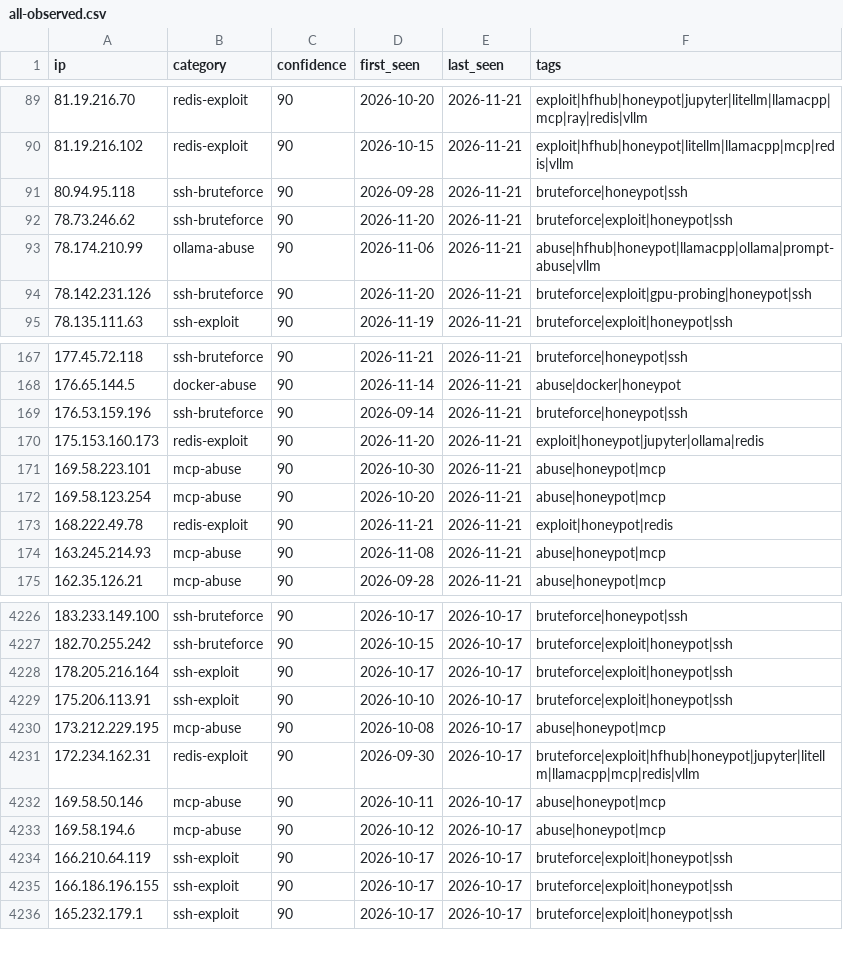
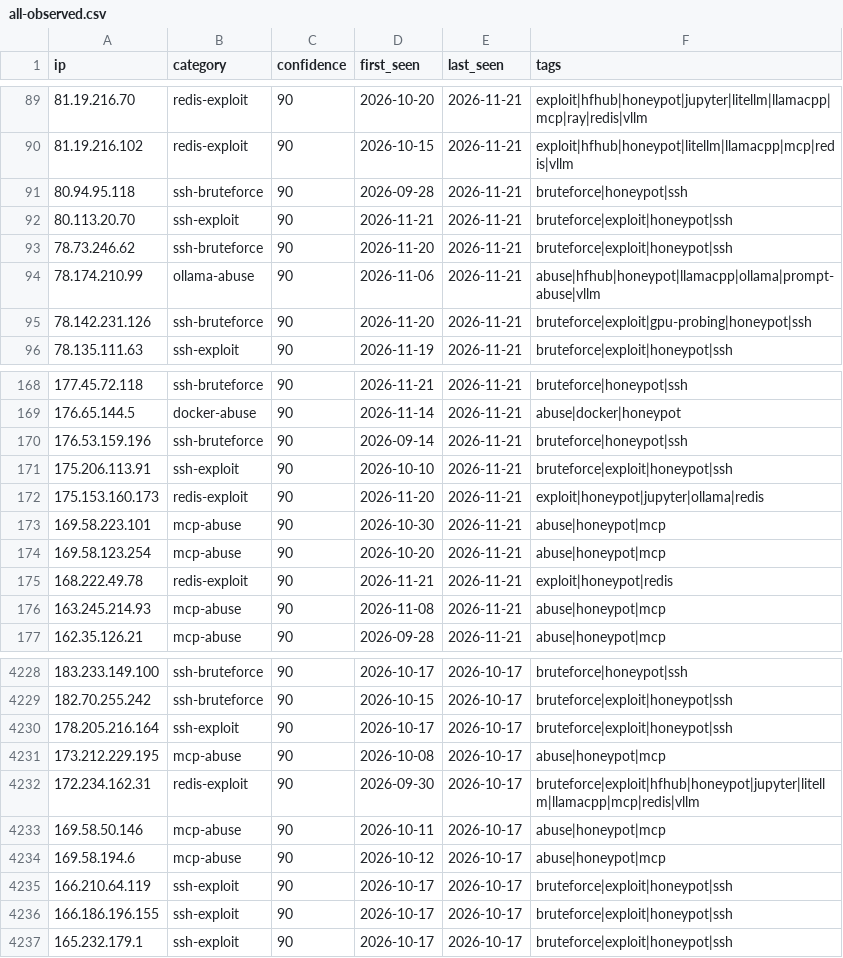
Before and after one commit to Zikmadol/trapline-ioc, a CSV file: feeds/all-observed.csv, drawn as a sheet; only a part is shown, gaps mark what is left out; removed rows and columns are numbered as before the commit, all else as after; the diff names each change by its address in the sheet, - before the commit and + after, or states it on an @@ line.

```diff
--- a/feeds/all-observed.csv
+++ b/feeds/all-observed.csv
+row 92: 80.113.20.70 | ssh-exploit | 90 | 2026-11-21 | 2026-11-21 | bruteforce|exploit|honeypot|ssh
+row 171: 175.206.113.91 | ssh-exploit | 90 | 2026-10-10 | 2026-11-21 | bruteforce|exploit|honeypot|ssh
-row 4229: 175.206.113.91 | ssh-exploit | 90 | 2026-10-10 | 2026-10-17 | bruteforce|exploit|honeypot|ssh
```
Also changed, not shown: daily/2026-11-21.csv, indicators.csv, 10 other files.
